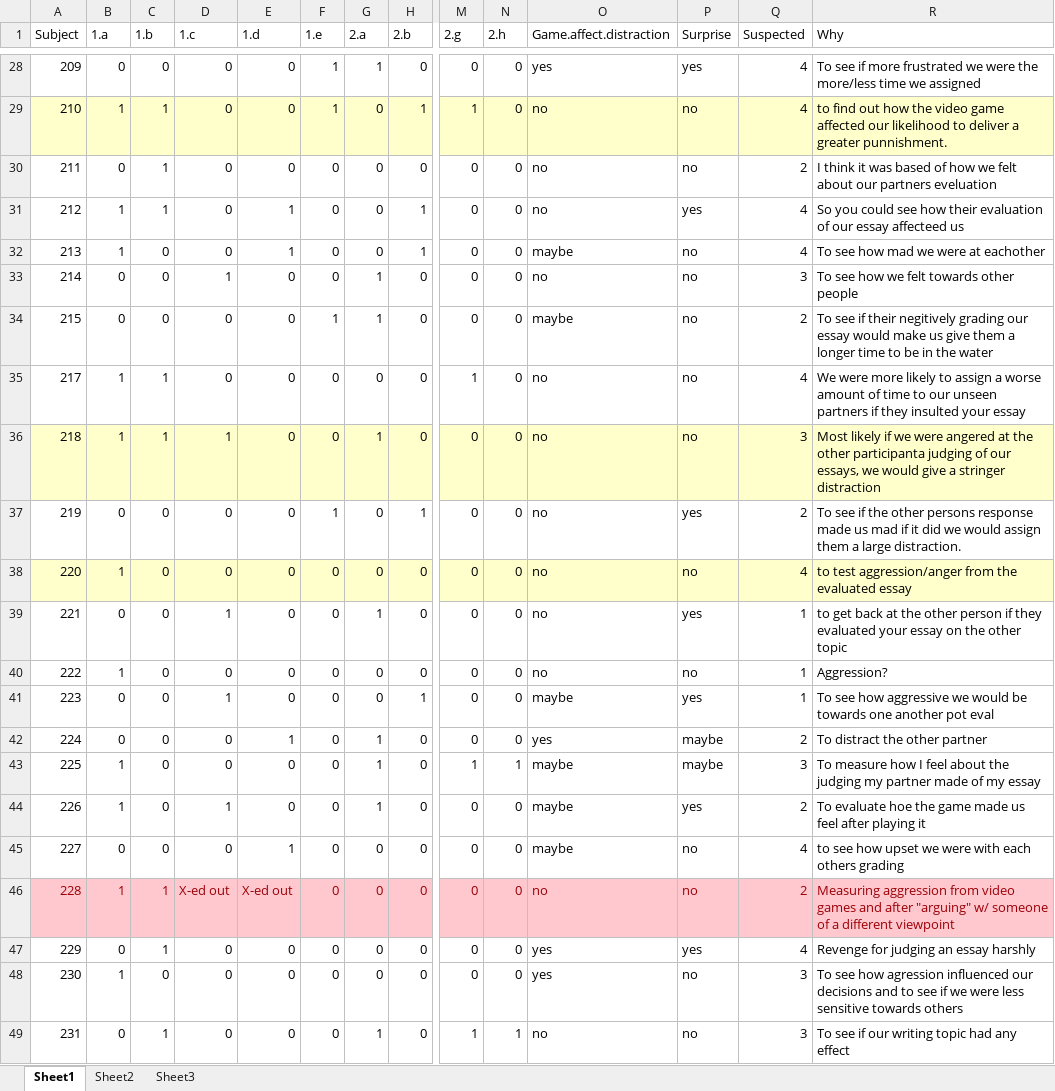
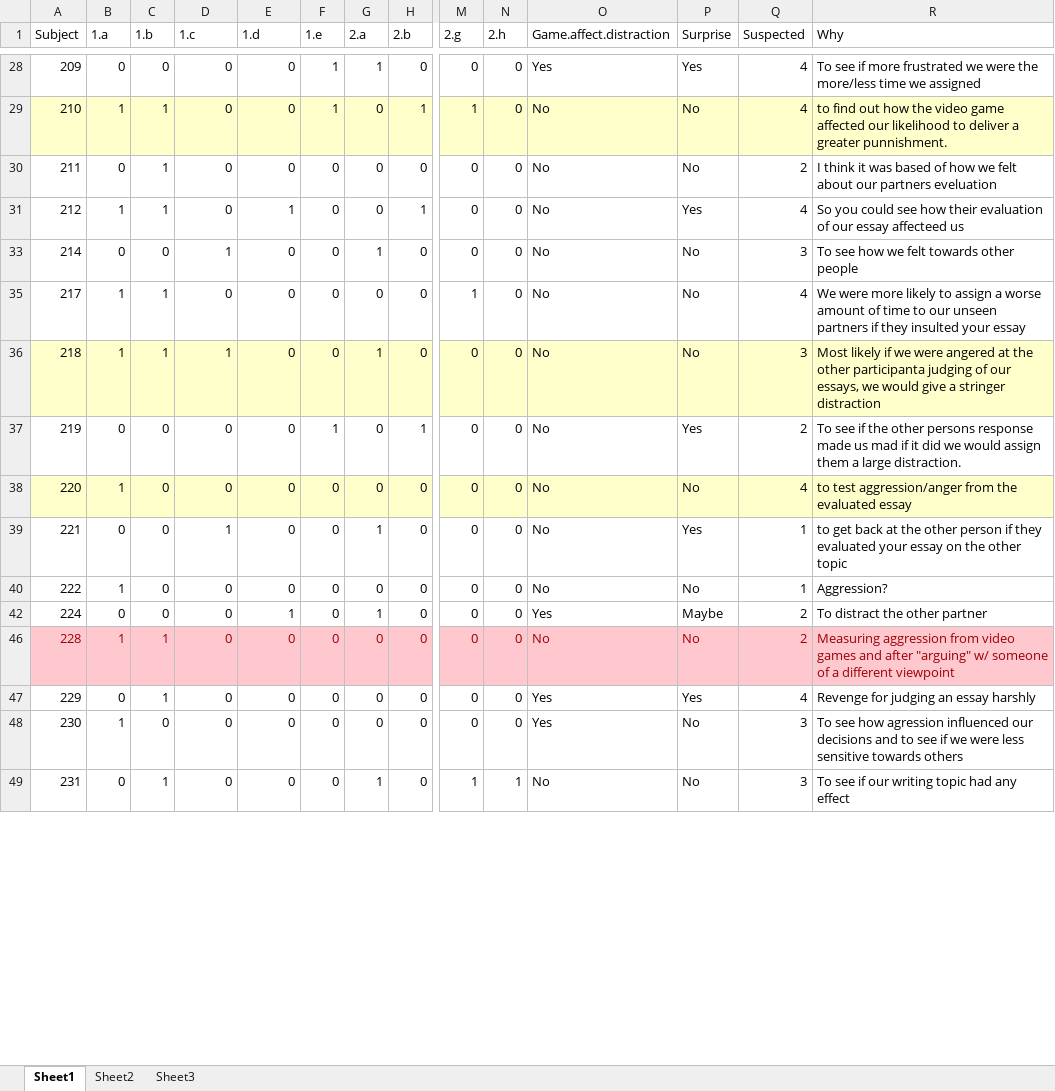
Before and after one commit to GiulioCentorame/vvg-2d4d, an Excel workbook: raw-data-prep/raw_data/Debrief_TG.xlsx, sheet Sheet1, drawn as a sheet; only a part is shown, gaps mark what is left out; values as stored, in another font and other column widths than the file's, no borders; rows hold the shown columns only; the diff covers the shown part only; the diff names each change by its address in the sheet, - before the commit and + after, or states it on an @@ line.

```diff
--- a/raw-data-prep/raw_data/Debrief_TG.xlsx (sheet Sheet1)
+++ b/raw-data-prep/raw_data/Debrief_TG.xlsx (sheet Sheet1)
-O28 (Game.affect.distraction): yes
+O28 (Game.affect.distraction): Yes
-P28 (Surprise): yes
+P28 (Surprise): Yes
-O29:O31 (Game.affect.distraction): no
+O29:O31 (Game.affect.distraction): No
-P29:P30 (Surprise): no
+P29:P30 (Surprise): No
-P31 (Surprise): yes
+P31 (Surprise): Yes
@@ row 32 hidden: 213 | 1 | 0 | 0 | 1 | 0 | 0 | 1 | 0 | 0 | maybe | no | 4 | To see how mad we were at eachother @@
-O33 (Game.affect.distraction): no
+O33 (Game.affect.distraction): No
-P33 (Surprise): no
+P33 (Surprise): No
@@ row 34 hidden: 215 | 0 | 0 | 0 | 0 | 1 | 1 | 0 | 0 | 0 | maybe | no | 2 | To see if their negitively grading our essay would make us give them a longer time to be in the water @@
-O35:O40 (Game.affect.distraction): no
+O35:O40 (Game.affect.distraction): No
-P35:P36 (Surprise): no
+P35:P36 (Surprise): No
-P37 (Surprise): yes
+P37 (Surprise): Yes
-P38 (Surprise): no
+P38 (Surprise): No
-P39 (Surprise): yes
+P39 (Surprise): Yes
-P40 (Surprise): no
+P40 (Surprise): No
@@ row 41 hidden: 223 | 0 | 0 | 1 | 0 | 0 | 0 | 1 | 0 | 0 | maybe | yes | 1 | To see how aggressive we would be towards one another pot eval @@
-O42 (Game.affect.distraction): yes
+O42 (Game.affect.distraction): Yes
-P42 (Surprise): maybe
+P42 (Surprise): Maybe
@@ row 43 hidden: 225 | 1 | 0 | 0 | 0 | 0 | 1 | 0 | 1 | 1 | maybe | maybe | 3 | To measure how I feel about the judging my partner made of my essay @@
@@ row 44 hidden: 226 | 1 | 0 | 1 | 0 | 0 | 1 | 0 | 0 | 0 | maybe | yes | 2 | To evaluate hoe the game made us feel after playing it @@
@@ row 45 hidden: 227 | 0 | 0 | 0 | 1 | 0 | 0 | 0 | 0 | 0 | maybe | no | 4 | to see how upset we were with each others grading @@
-D46 (1.c): X-ed out
+D46 (1.c): 0
-E46 (1.d): X-ed out
+E46 (1.d): 0
-O46 (Game.affect.distraction): no
+O46 (Game.affect.distraction): No
-P46 (Surprise): no
+P46 (Surprise): No
-O47:O48 (Game.affect.distraction): yes
+O47:O48 (Game.affect.distraction): Yes
-P47 (Surprise): yes
+P47 (Surprise): Yes
-P48:P49 (Surprise): no
+P48:P49 (Surprise): No
-O49 (Game.affect.distraction): no
+O49 (Game.affect.distraction): No
```
Also changed, not shown: 3 removed rows, 25 hidden or unhidden rows and 154 edited cells elsewhere in this sheet, hidden cells, 2 other files.
